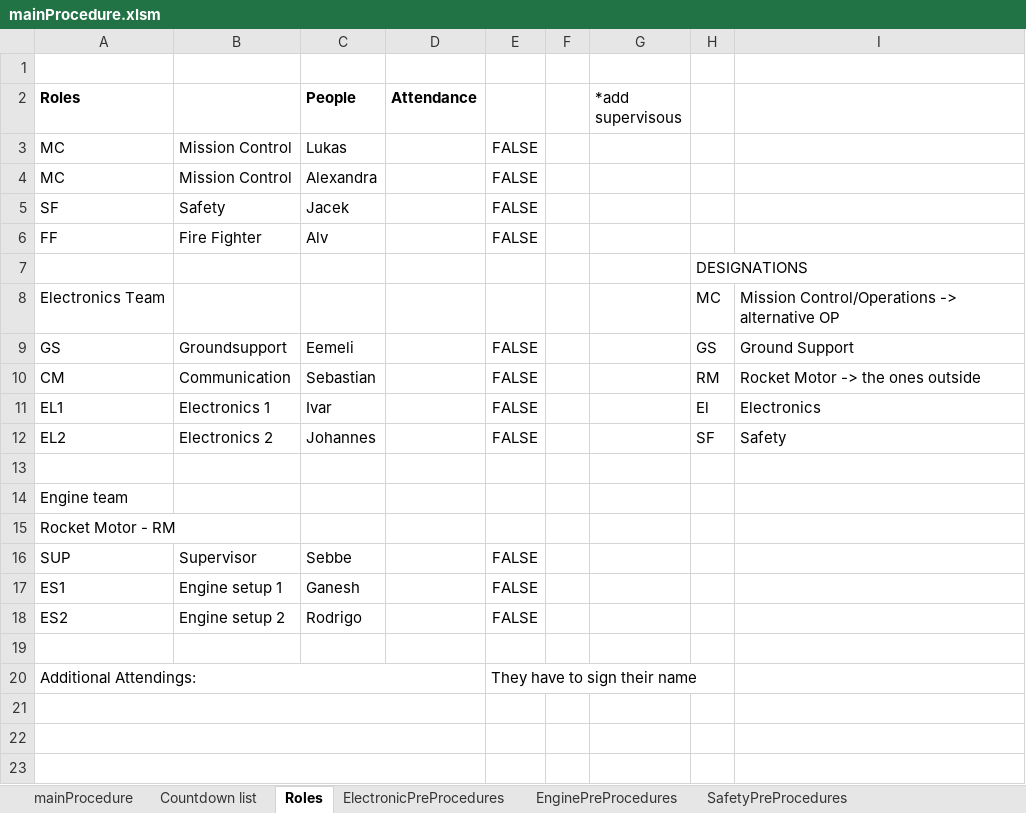
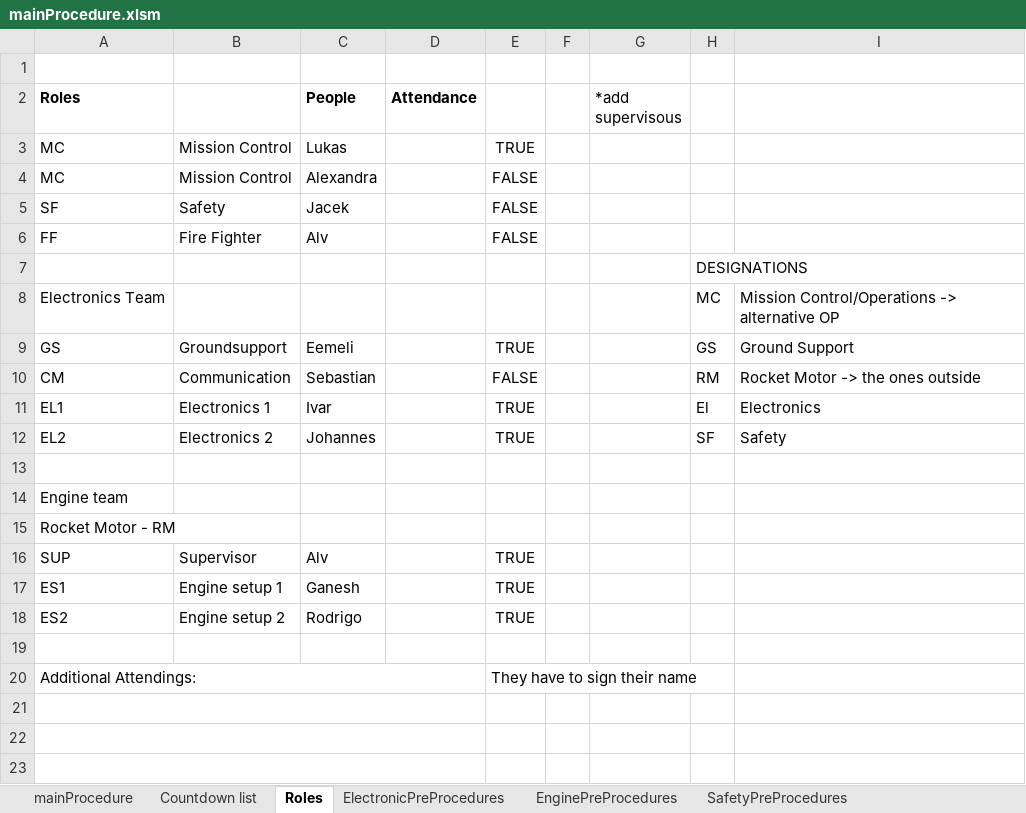
Before and after one commit to finhan-2/RavenProcedure, an Excel workbook: mainProcedure.xlsm, sheet Roles, drawn as a sheet; only a part is shown; values as stored, in another font and other column widths than the file's, no borders; charts and pictures and conditional formats not drawn; the diff names each change by its address in the sheet, - before the commit and + after, or states it on an @@ line.

```diff
--- a/mainProcedure.xlsm (sheet Roles)
+++ b/mainProcedure.xlsm (sheet Roles)
-E3: FALSE
+E3: TRUE
-E9: FALSE
+E9: TRUE
-E11:E12: FALSE
+E11:E12: TRUE
-C16 (People): Sebbe
+C16 (People): Alv
-E16:E18: FALSE
+E16:E18: TRUE
```
Also changed, not shown: sheet mainProcedure, sheet ElectronicPreProcedures, charts or pictures.
